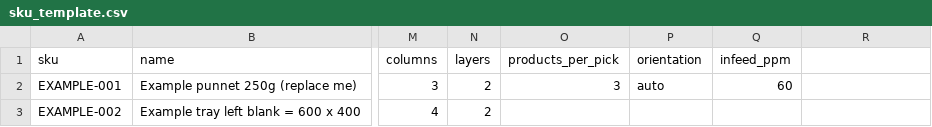
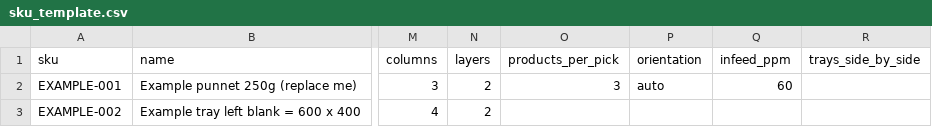
Before and after one commit to chrishamblin489/logfather, a CSV file: simulator/skus/sku_template.csv, drawn as a sheet; only a part is shown, gaps mark what is left out; the diff names each change by its address in the sheet, - before the commit and + after, or states it on an @@ line.

```diff
--- a/simulator/skus/sku_template.csv
+++ b/simulator/skus/sku_template.csv
-R1: (empty)
+R1: trays_side_by_side
```
Also changed, not shown: 7 other files.
